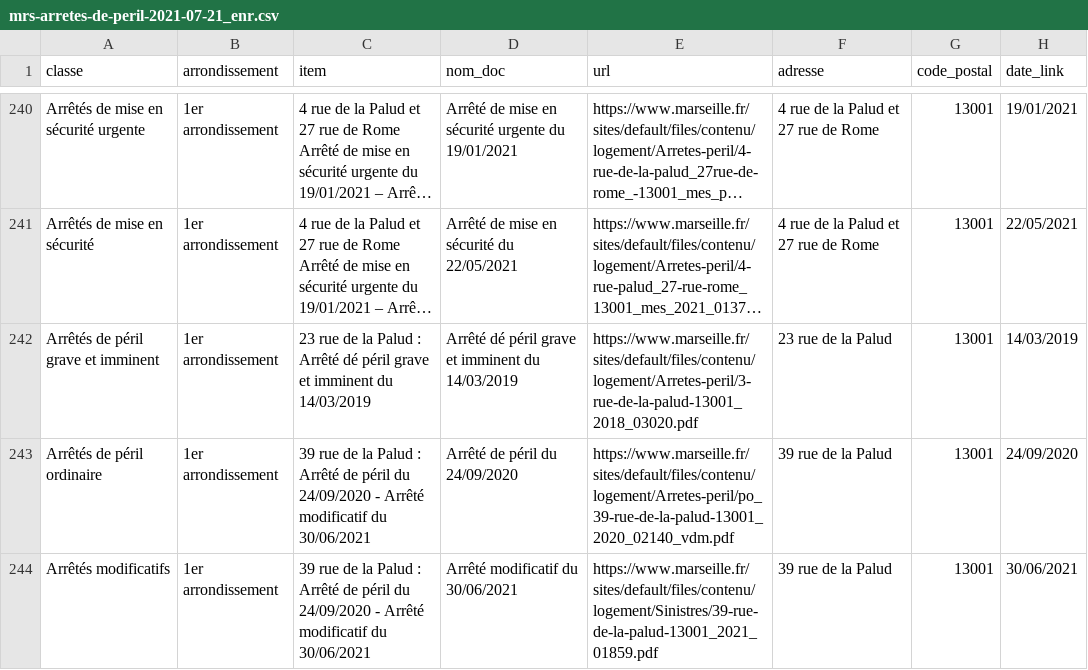
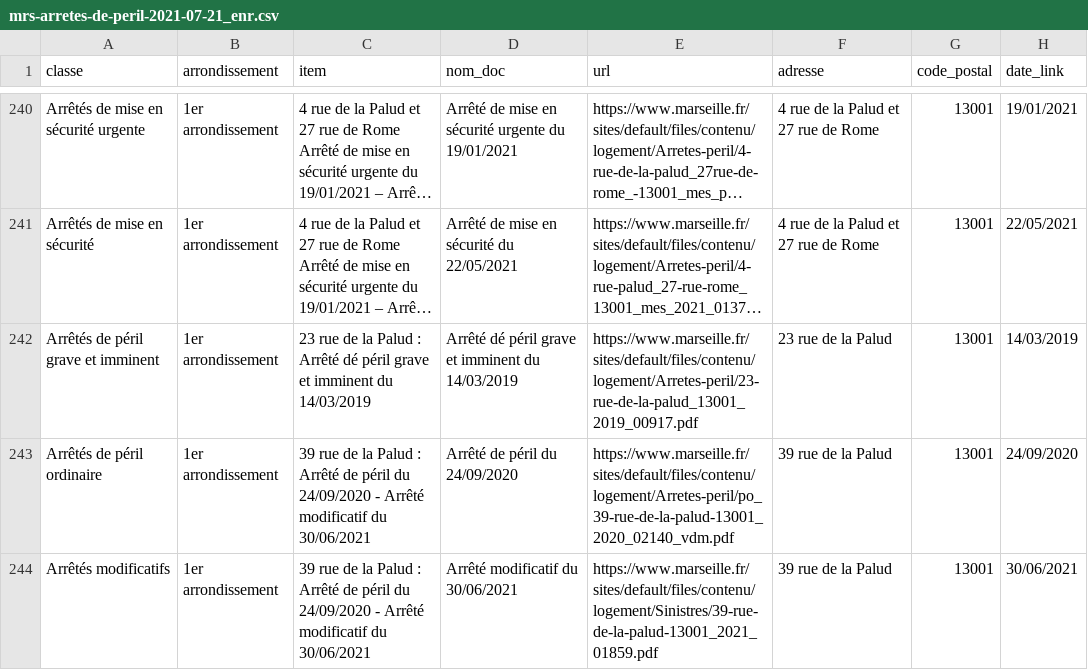
Before and after one commit to moreymat/mrs-arretes-de-peril, a CSV file: data/interim/mrs-arretes-de-peril-2021-07-21_enr.csv, drawn as a sheet; only a part is shown, gaps mark what is left out; long unchanged cells end in …; the diff names each change by its address in the sheet, - before the commit and + after, or states it on an @@ line.

```diff
--- a/data/interim/mrs-arretes-de-peril-2021-07-21_enr.csv
+++ b/data/interim/mrs-arretes-de-peril-2021-07-21_enr.csv
-E242 (url): https://www.marseille.fr/sites/default/files/contenu/logement/Arretes-peril/3-rue-de-la-palud-13001_2018_03020.pdf
+E242 (url): https://www.marseille.fr/sites/default/files/contenu/logement/Arretes-peril/23-rue-de-la-palud_13001_2019_00917.pdf
```
Also changed, not shown: data/interim/mrs-arretes-de-peril-2021-07-21_fix.csv, data/interim/mrs-arretes-de-peril-2021-07-26_enr.csv, 4 other files.
